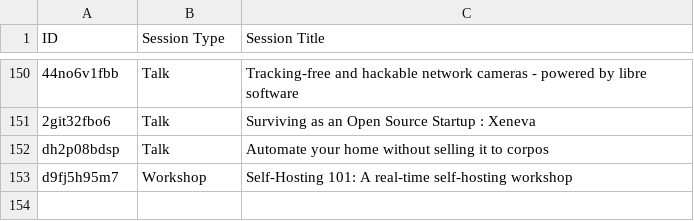
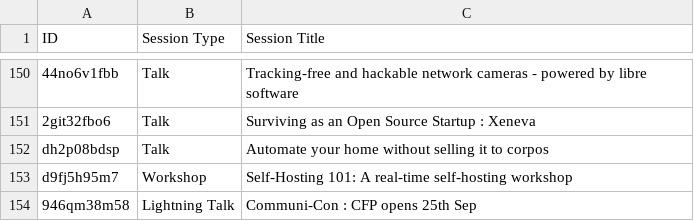
Before and after one commit to shreekumar3d/indiafoss-2026, a CSV file: schedule/cfp-info.csv, drawn as a sheet; only a part is shown, gaps mark what is left out; the diff names each change by its address in the sheet, - before the commit and + after, or states it on an @@ line.

Commit message:
Allow usage of ID instead of title.
This allows us to change the title visible on schedule, without
tracking the exact title on the CFP. Now, Communi-Con will have
a fixed title, and its schedule visible title can change
independently

```diff
--- a/schedule/cfp-info.csv
+++ b/schedule/cfp-info.csv
+row 154: 946qm38m58 | Lightning Talk | Communi-Con : CFP opens 25th Sep
```
Also changed, not shown: 3 other files.
